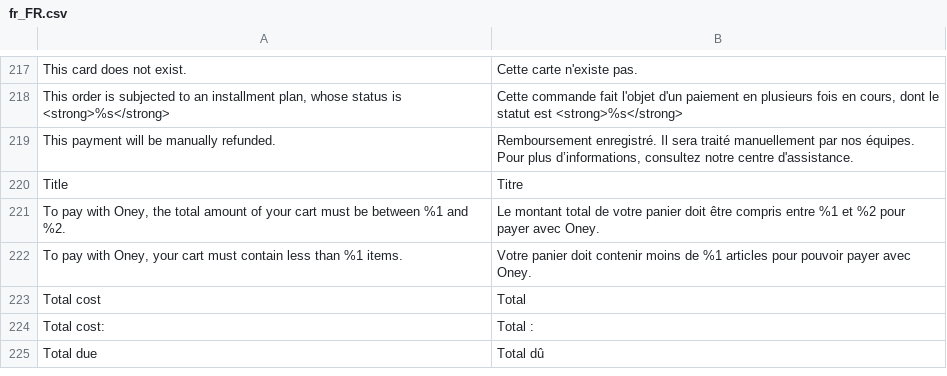
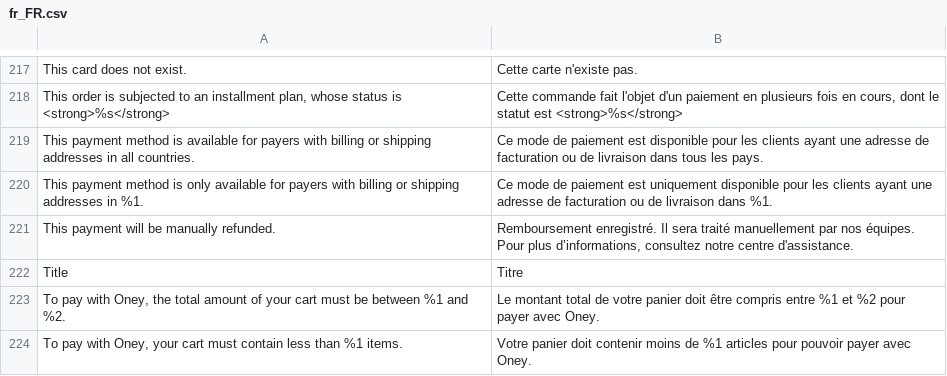
Before and after one commit to payplug/payplug-magento2, a CSV file: i18n/fr_FR.csv, drawn as a sheet; only a part is shown, gaps mark what is left out; the shorter side is filled out with more unchanged rows.

Commit message:
MAG-434: Translations

```diff
--- a/i18n/fr_FR.csv
+++ b/i18n/fr_FR.csv
@@ -218,2 +218,4 @@
 "This order is subjected to an installment plan, whose status is <strong>%s</strong>","Cette commande fait l'objet d'un paiement en plusieurs fois en cours, dont le statut est <strong>%s</strong>"
+"This payment method is available for payers with billing or shipping addresses in all countries.","Ce mode de paiement est disponible pour les clients ayant une adresse de facturation ou de livraison dans tous les pays."
+"This payment method is only available for payers with billing or shipping addresses in %1.","Ce mode de paiement est uniquement disponible pour les clients ayant une adresse de facturation ou de livraison dans %1."
 "This payment will be manually refunded.","Remboursement enregistré. Il sera traité manuellement par nos équipes. Pour plus d’informations, consultez notre centre d'assistance."
```
Also changed, not shown: i18n/en_US.csv, i18n/es_ES.csv, 1 other file.
